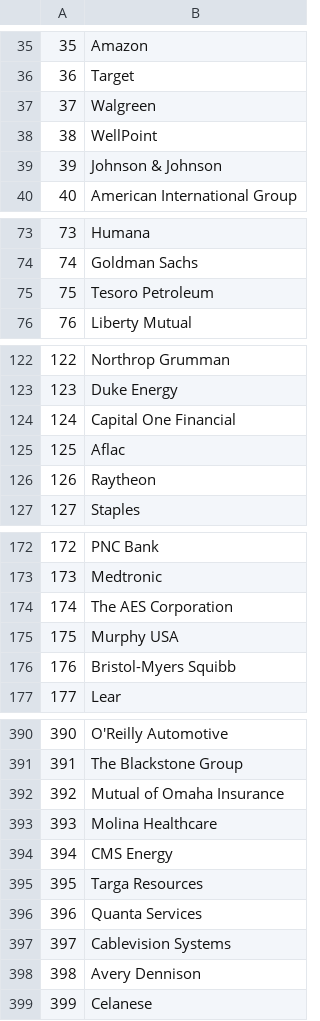
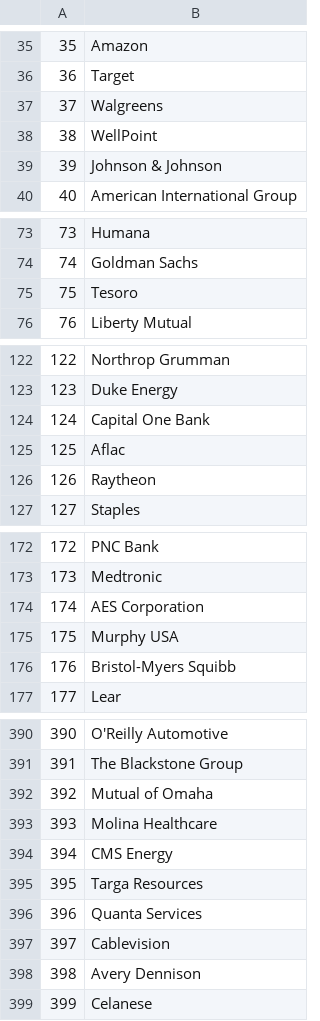
Before and after one commit to jon-emerson/NewsServer, a CSV file: rawdata/fortune-500.csv, drawn as a sheet; only a part is shown, gaps mark what is left out; the diff covers the shown part only.

```diff
--- a/rawdata/fortune-500.csv
+++ b/rawdata/fortune-500.csv
@@ -36,3 +36,3 @@
 36,Target
-37,Walgreen
+37,Walgreens
 38,WellPoint
@@ -74,3 +74,3 @@
 74,Goldman Sachs
-75,Tesoro Petroleum
+75,Tesoro
 76,Liberty Mutual
@@ -123,3 +123,3 @@
 123,Duke Energy
-124,Capital One Financial
+124,Capital One Bank
 125,Aflac
@@ -173,3 +173,3 @@
 173,Medtronic
-174,The AES Corporation
+174,AES Corporation
 175,Murphy USA
@@ -391,3 +391,3 @@
 391,The Blackstone Group
-392,Mutual of Omaha Insurance
+392,Mutual of Omaha
 393,Molina Healthcare
@@ -396,3 +396,3 @@
 396,Quanta Services
-397,Cablevision Systems
+397,Cablevision
 398,Avery Dennison
```
Also changed, not shown: 4 edited cells elsewhere in this file, rawdata/nasdaq.csv, rawdata/nyse.csv, 5 other files.
